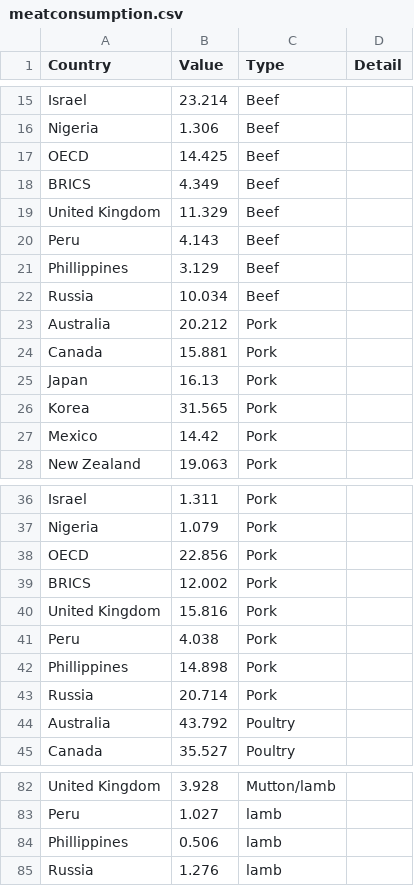
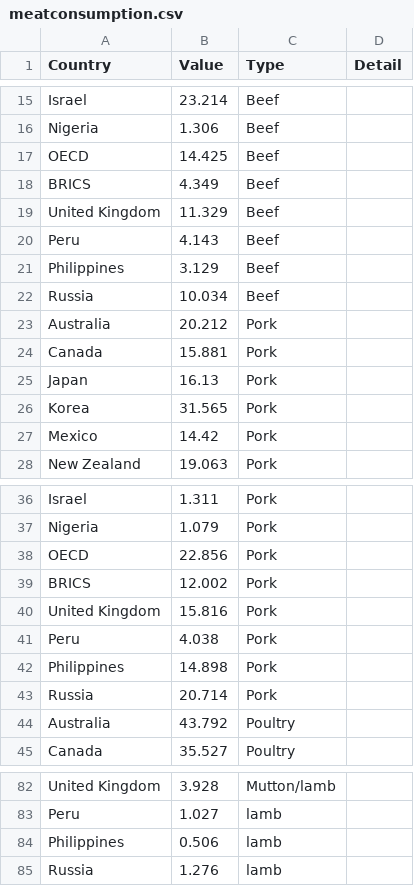
Before and after one commit to lanibrown/lanibrown.github.io, a CSV file: meatconsumption.csv, drawn as a sheet; only a part is shown, gaps mark what is left out.

Commit message:
Update meatconsumption.csv

```diff
--- a/meatconsumption.csv
+++ b/meatconsumption.csv
@@ -20,3 +20,3 @@ United Kingdom,11.329,Beef,
 Peru,4.143,Beef,
-Phillippines,3.129,Beef,
+Philippines,3.129,Beef,
 Russia,10.034,Beef,
@@ -41,3 +41,3 @@ United Kingdom,15.816,Pork,
 Peru,4.038,Pork,
-Phillippines,14.898,Pork,
+Philippines,14.898,Pork,
 Russia,20.714,Pork,
@@ -83,3 +83,3 @@ United Kingdom,3.928,Mutton/lamb,
 Peru,1.027,lamb,
-Phillippines,0.506,lamb,
+Philippines,0.506,lamb,
 Russia,1.276,lamb,
```
